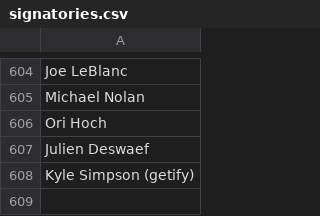
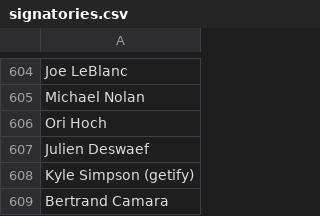
Before and after one commit to CoralineAda/postmeritocracy, a CSV file: static/signatories.csv, drawn as a sheet; only a part is shown, gaps mark what is left out; the diff names each change by its address in the sheet, - before the commit and + after, or states it on an @@ line.

Commit message:
Adding my name

```diff
--- a/static/signatories.csv
+++ b/static/signatories.csv
+row 609: Bertrand Camara
```
